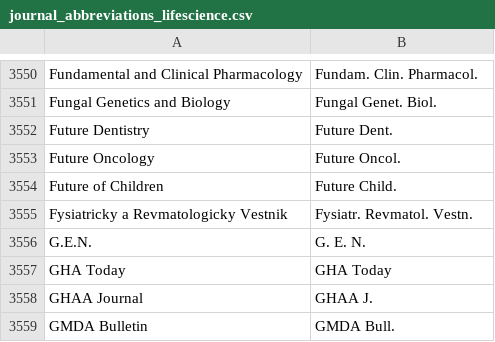
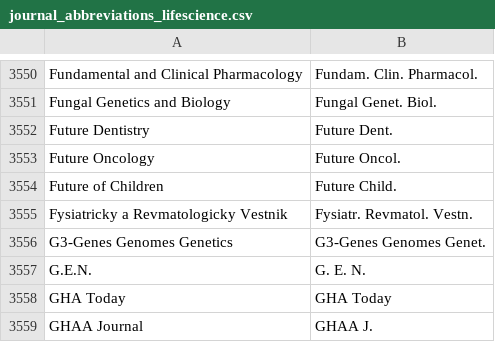
Before and after one commit to JabRef/abbrv.jabref.org, a CSV file: journals/journal_abbreviations_lifescience.csv, drawn as a sheet; only a part is shown, gaps mark what is left out; the shorter side is filled out with more unchanged rows; the diff names each change by its address in the sheet, - before the commit and + after, or states it on an @@ line.

Commit message:
add 'G3-Genes Genomes Genetics'

```diff
--- a/journals/journal_abbreviations_lifescience.csv
+++ b/journals/journal_abbreviations_lifescience.csv
+row 3556: G3-Genes Genomes Genetics | G3-Genes Genomes Genet.
```
